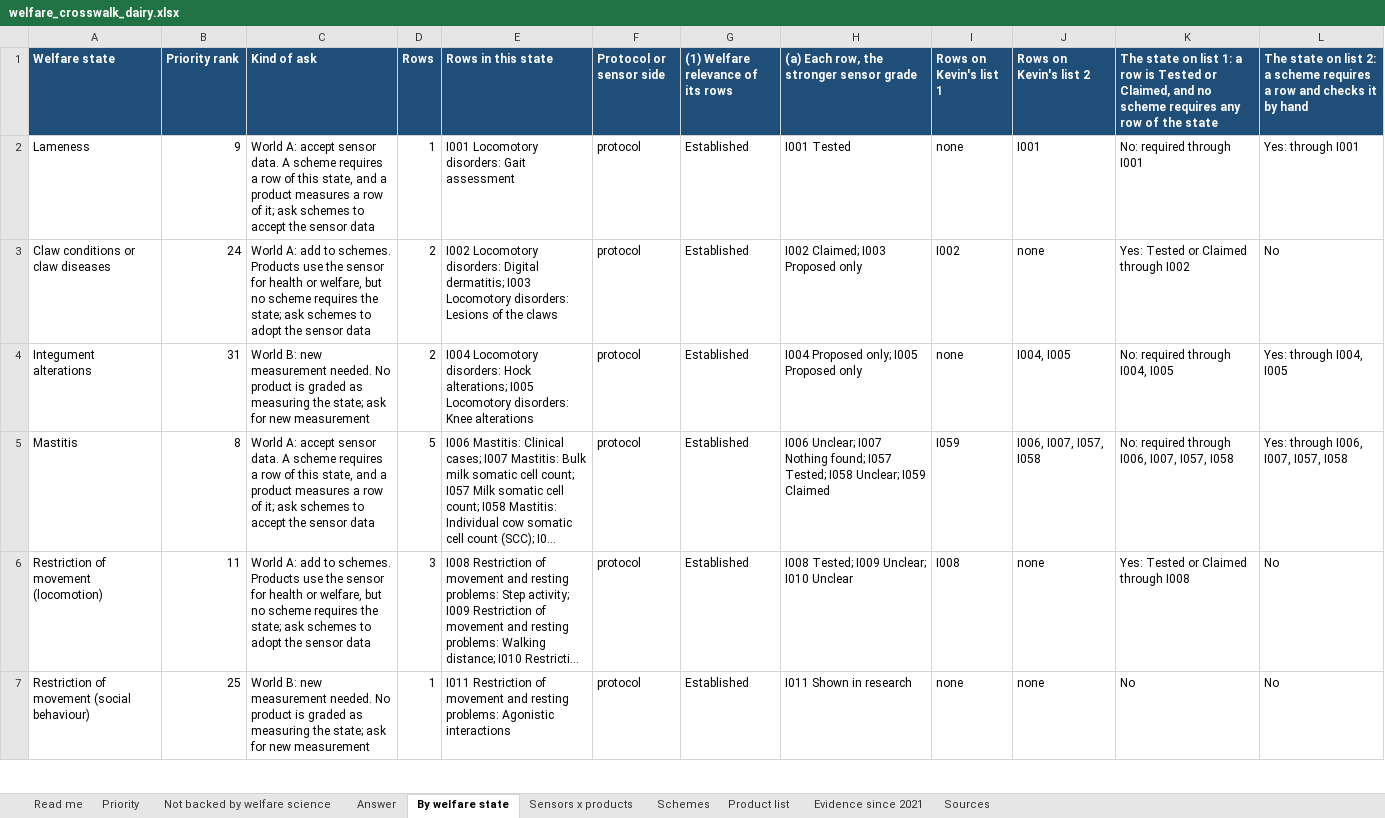
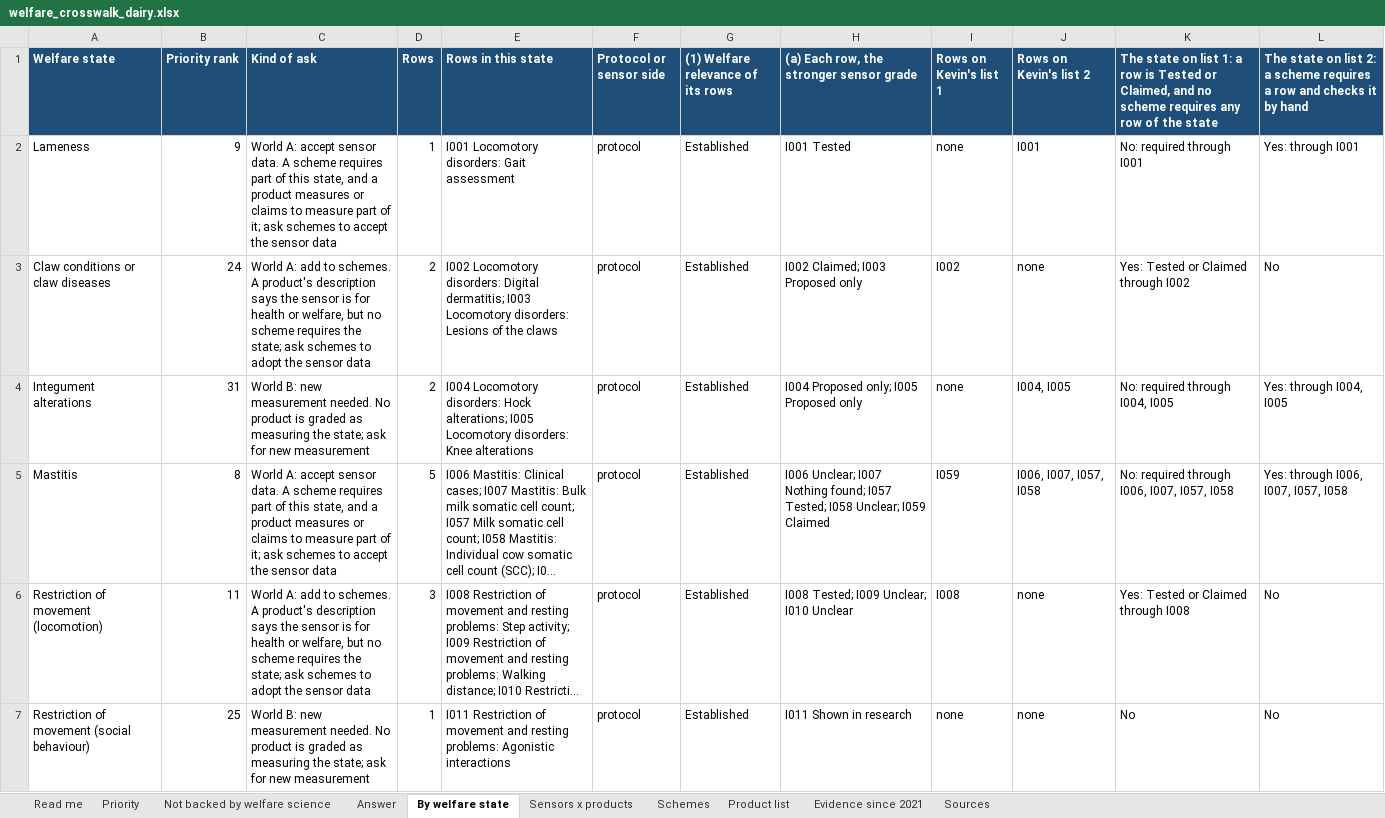
Before and after one commit to NewAi25/welfare-crosswalk, an Excel workbook: 4_output/welfare_crosswalk_dairy.xlsx, sheet By welfare state, drawn as a sheet; only a part is shown; long unchanged cells end in …; values as stored, in another font and other column widths than the file's, no borders; the diff covers the shown part only; the diff names each change by its address in the sheet, - before the commit and + after, or states it on an @@ line.

```diff
--- a/4_output/welfare_crosswalk_dairy.xlsx (sheet By welfare state)
+++ b/4_output/welfare_crosswalk_dairy.xlsx (sheet By welfare state)
-C2 (Kind of ask): …scheme requires a row of this state, and a product measures a row of it;…
+C2 (Kind of ask): …scheme requires part of this state, and a product measures or claims to measure part of it;…
-C3 (Kind of ask): …to schemes. Products use the sensor for health…
+C3 (Kind of ask): …to schemes. A product's description says the sensor is for health…
-C5 (Kind of ask): …scheme requires a row of this state, and a product measures a row of it;…
+C5 (Kind of ask): …scheme requires part of this state, and a product measures or claims to measure part of it;…
-C6 (Kind of ask): …to schemes. Products use the sensor for health…
+C6 (Kind of ask): …to schemes. A product's description says the sensor is for health…
```
Also changed, not shown: 10 edited cells elsewhere in this sheet, sheet Answer, sheet Priority, sheet Read me, sheet Not backed by welfare science, 6 other files.
